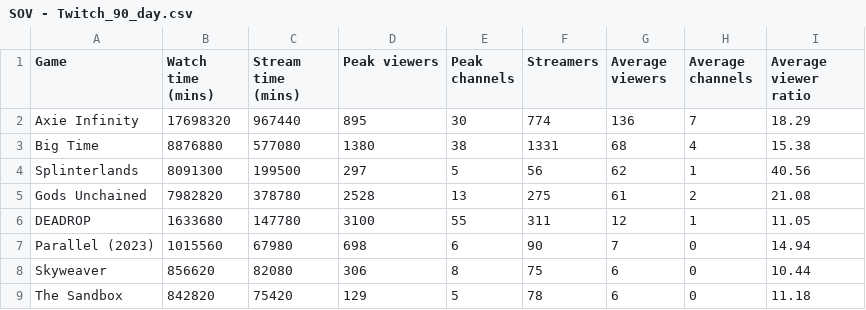
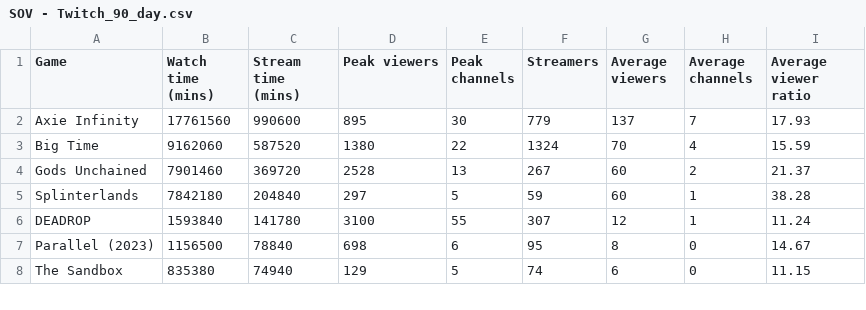
Before and after one commit to ghostq3/smcp-dashboard, a CSV file: csvs/SOV - Twitch_90_day.csv, drawn as a sheet; only a part is shown; the diff covers the shown part only.

```diff
--- a/csvs/SOV - Twitch_90_day.csv
+++ b/csvs/SOV - Twitch_90_day.csv
@@ -1,9 +1,8 @@
 Game,Watch time (mins),Stream time (mins),Peak viewers,Peak channels,Streamers,Average viewers,Average channels,Average viewer ratio
-Axie Infinity,17698320,967440,895,30,774,136,7,18.29
-Big Time,8876880,577080,1380,38,1331,68,4,15.38
-Splinterlands,8091300,199500,297,5,56,62,1,40.56
-Gods Unchained,7982820,378780,2528,13,275,61,2,21.08
-DEADROP,1633680,147780,3100,55,311,12,1,11.05
-Parallel (2023),1015560,67980,698,6,90,7,0,14.94
-Skyweaver,856620,82080,306,8,75,6,0,10.44
-The Sandbox,842820,75420,129,5,78,6,0,11.18
+Axie Infinity,17761560,990600,895,30,779,137,7,17.93
+Big Time,9162060,587520,1380,22,1324,70,4,15.59
+Gods Unchained,7901460,369720,2528,13,267,60,2,21.37
+Splinterlands,7842180,204840,297,5,59,60,1,38.28
+DEADROP,1593840,141780,3100,55,307,12,1,11.24
+Parallel (2023),1156500,78840,698,6,95,8,0,14.67
+The Sandbox,835380,74940,129,5,74,6,0,11.15
```
Also changed, not shown: 2 added rows, 1 removed row and 28 edited cells elsewhere in this file, csvs/SOV - SoV_YT.csv, csvs/SOV - Twitch_SOV.csv, 4 other files.
